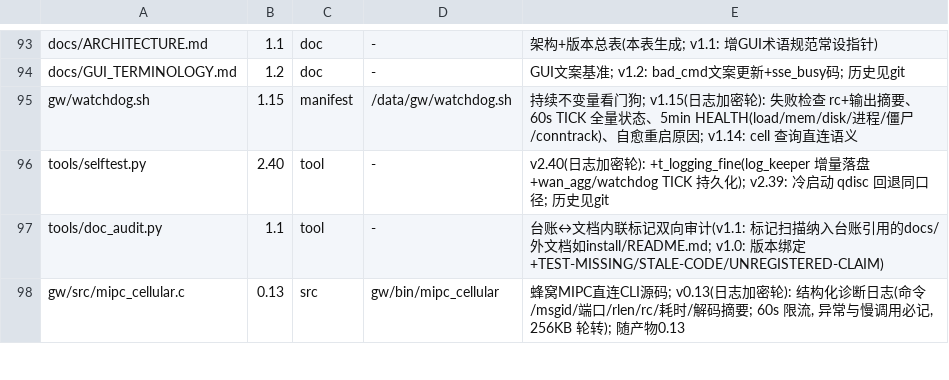
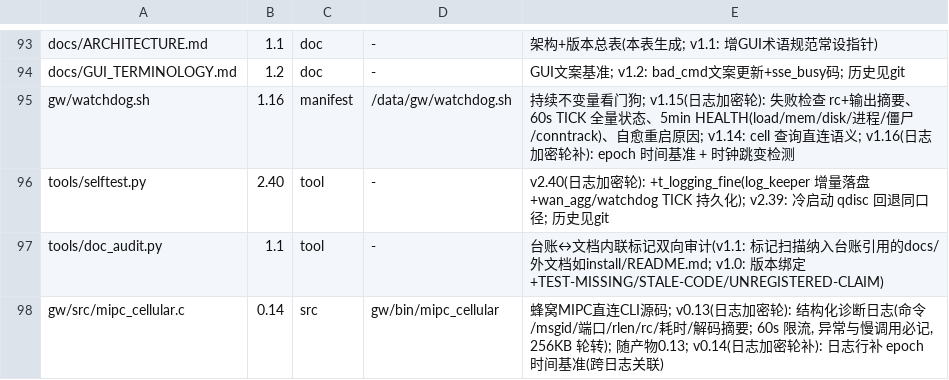
Before and after one commit to chr431/fiberhome-lg6151m, a TSV file: tools/VERSIONS.tsv, drawn as a sheet; only a part is shown, gaps mark what is left out; the diff covers the shown part only.

Commit message:
logging: epoch/uptime correlation + clock-jump detection
- all TICK/HEALTH/API/MIPC lines carry epoch= (device has no RTC; observed
  02:34 -> 10:34 local jump at NTP sync)
- watchdog detects |epoch delta - uptime delta| > 5s and logs EVT clock jump
- C tool localtime is UTC without /etc/localtime; epoch is the cross-log key
- version bump: wan_agg 3.3, wan_eth 1.2, dial_keeper 1.6, rc_netfh 3.11,
  watchdog 1.16, led_mgr 2.5, log_keeper 1.4, api 2.77, mipc_cellular 0.14

```diff
--- a/tools/VERSIONS.tsv
+++ b/tools/VERSIONS.tsv
@@ -94,5 +94,5 @@ docs/ARCHITECTURE.md	1.1	doc	-	架构+版本总表(本表生成; v1.1: 增GUI术
 docs/GUI_TERMINOLOGY.md	1.2	doc	-	GUI文案基准; v1.2: bad_cmd文案更新+sse_busy码; 历史见git
-gw/watchdog.sh	1.15	manifest	/data/gw/watchdog.sh	持续不变量看门狗; v1.15(日志加密轮): 失败检查 rc+输出摘要、60s TICK 全量状态、5min HEALTH(load/mem/disk/进程/僵尸/conntrack)、自愈重启原因; v1.14: cell 查询直连语义
+gw/watchdog.sh	1.16	manifest	/data/gw/watchdog.sh	持续不变量看门狗; v1.15(日志加密轮): 失败检查 rc+输出摘要、60s TICK 全量状态、5min HEALTH(load/mem/disk/进程/僵尸/conntrack)、自愈重启原因; v1.14: cell 查询直连语义; v1.16(日志加密轮补): epoch 时间基准 + 时钟跳变检测
 tools/selftest.py	2.40	tool	-	v2.40(日志加密轮): +t_logging_fine(log_keeper 增量落盘+wan_agg/watchdog TICK 持久化); v2.39: 冷启动 qdisc 回退同口径; 历史见git
 tools/doc_audit.py	1.1	tool	-	台账↔文档内联标记双向审计(v1.1: 标记扫描纳入台账引用的docs/外文档如install/README.md; v1.0: 版本绑定+TEST-MISSING/STALE-CODE/UNREGISTERED-CLAIM)
-gw/src/mipc_cellular.c	0.13	src	gw/bin/mipc_cellular	蜂窝MIPC直连CLI源码; v0.13(日志加密轮): 结构化诊断日志(命令/msgid/端口/rlen/rc/耗时/解码摘要; 60s 限流, 异常与慢调用必记, 256KB 轮转); 随产物0.13
+gw/src/mipc_cellular.c	0.14	src	gw/bin/mipc_cellular	蜂窝MIPC直连CLI源码; v0.13(日志加密轮): 结构化诊断日志(命令/msgid/端口/rlen/rc/耗时/解码摘要; 60s 限流, 异常与慢调用必记, 256KB 轮转); 随产物0.13; v0.14(日志加密轮补): 日志行补 epoch 时间基准(跨日志关联)
```
Also changed, not shown: 16 edited cells elsewhere in this file, 12 other files.
